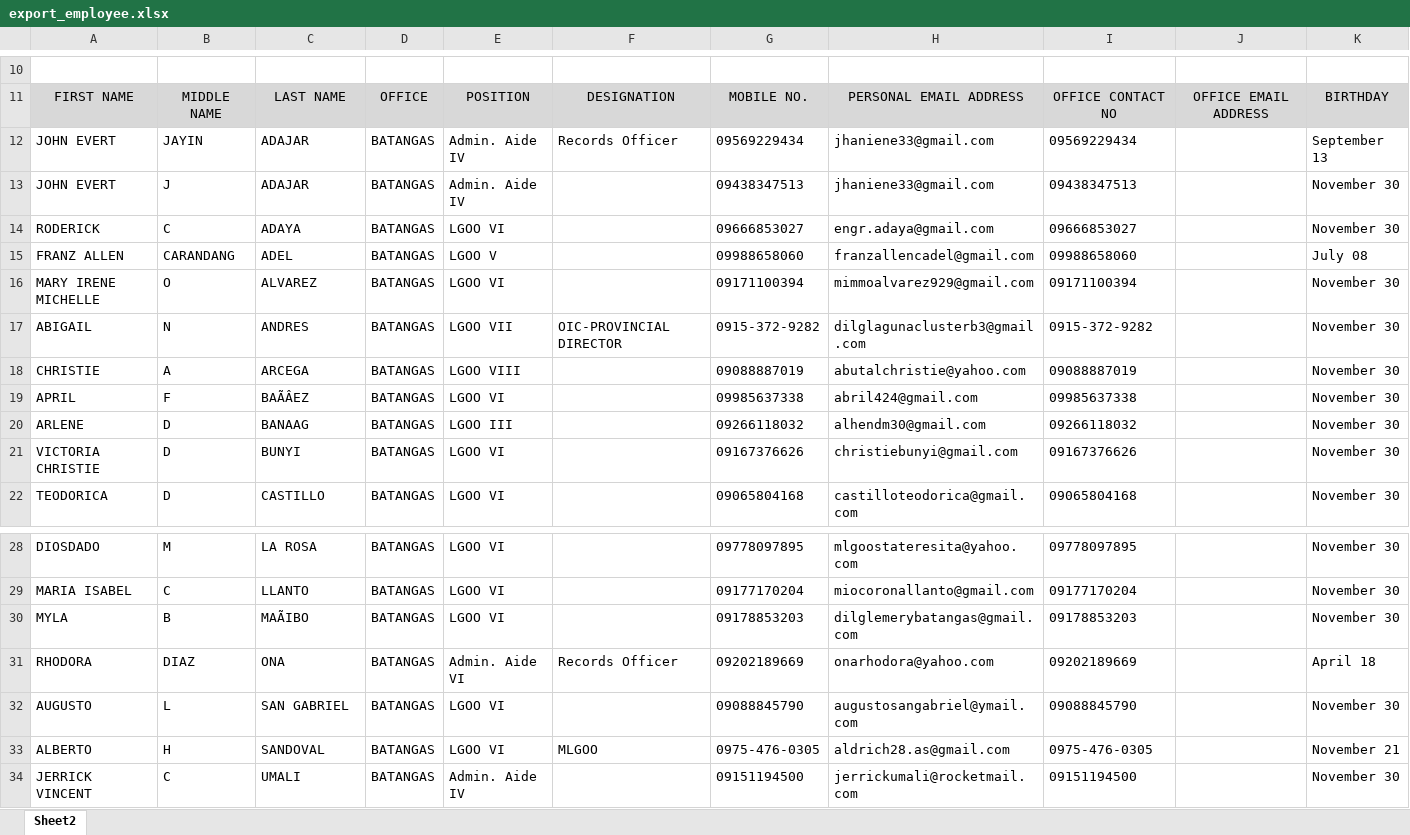
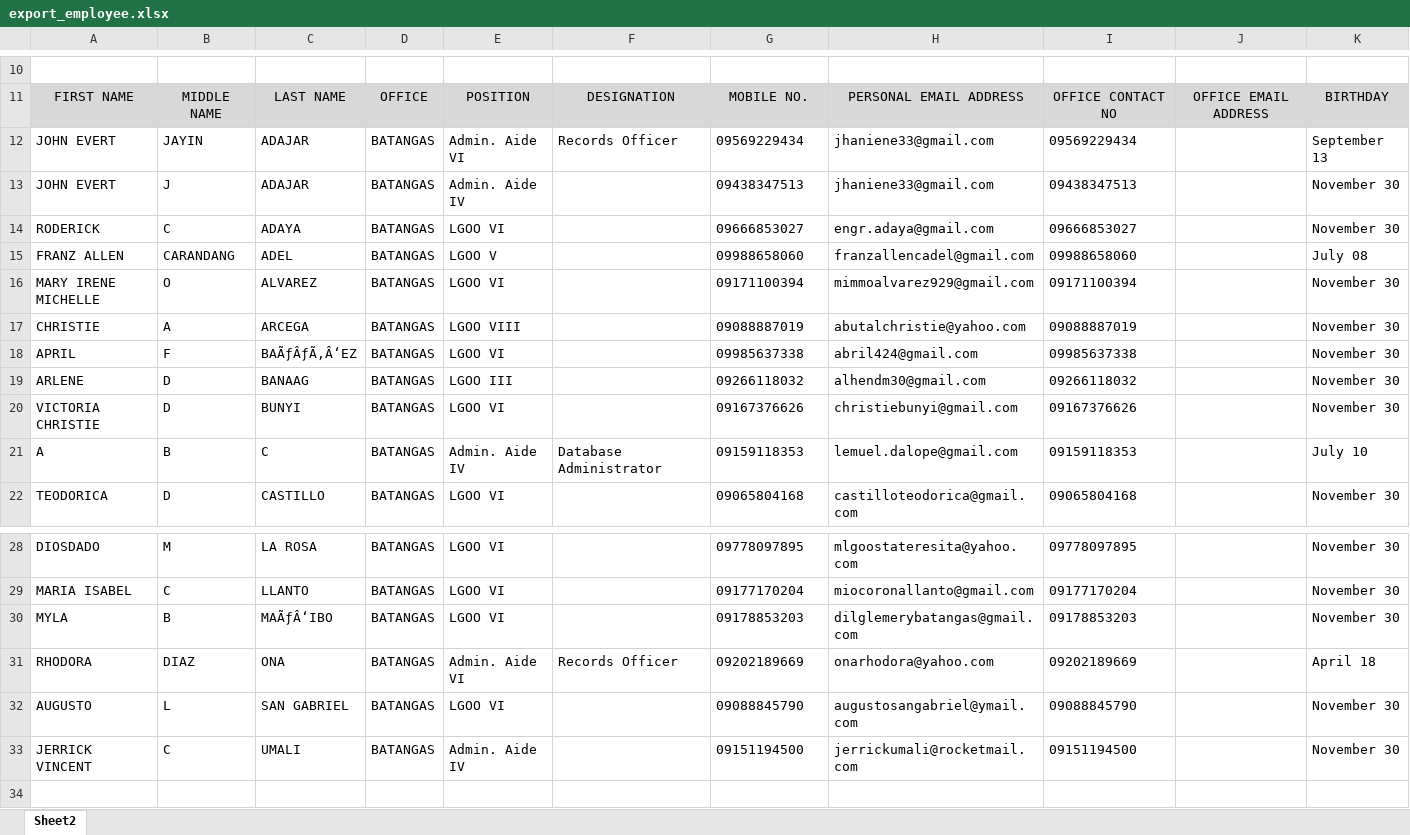
Before and after one commit to princezhian19/fas2020, an Excel workbook: export_employee.xlsx, sheet Sheet2, drawn as a sheet; only a part is shown, gaps mark what is left out; values as stored, in another font and other column widths than the file's, no borders; removed rows and columns are numbered as before the commit, all else as after; the diff names each change by its address in the sheet, - before the commit and + after, or states it on an @@ line.

```diff
--- a/export_employee.xlsx (sheet Sheet2)
+++ b/export_employee.xlsx (sheet Sheet2)
-E12: Admin. Aide IV
+E12: Admin. Aide VI
-row 17: ABIGAIL | N | ANDRES | BATANGAS | LGOO VII | OIC-PROVINCIAL DIRECTOR | 0915-372-9282 | dilglagunaclusterb3@gmail.com | 0915-372-9282 |  | November 30
-C18: BAÃÂEZ
+C18: BAÃƒÂƒÃ‚Â‘EZ
+row 21: A | B | C | BATANGAS | Admin. Aide IV | Database Administrator | 09159118353 | lemuel.dalope@gmail.com | 09159118353 |  | July 10
-C30: MAÃIBO
+C30: MAÃƒÂ‘IBO
-row 33: ALBERTO | H | SANDOVAL | BATANGAS | LGOO VI | MLGOO | 0975-476-0305 | aldrich28.as@gmail.com | 0975-476-0305 |  | November 21
```
Also changed, not shown: library/export_employee.xlsx, 4 other files.
